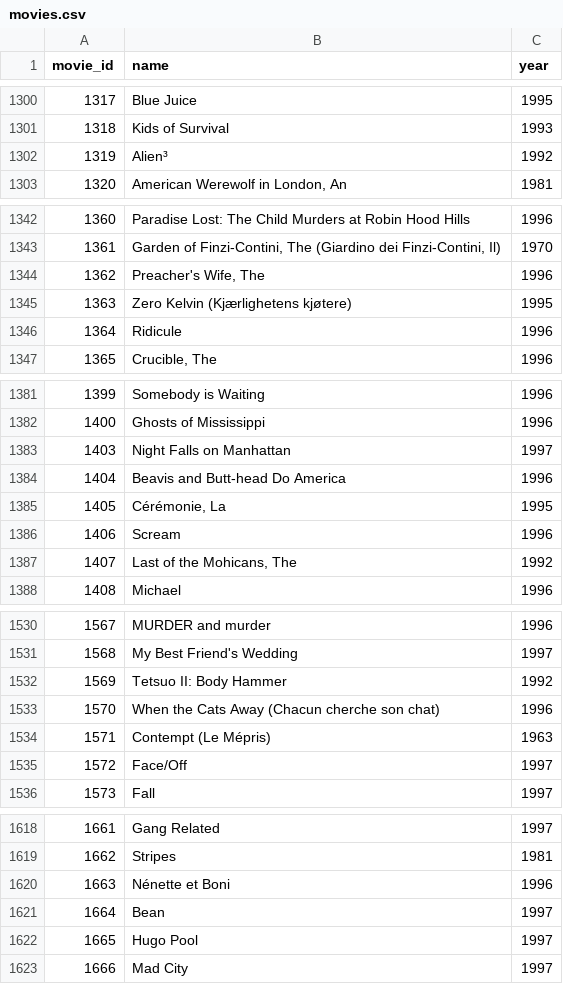
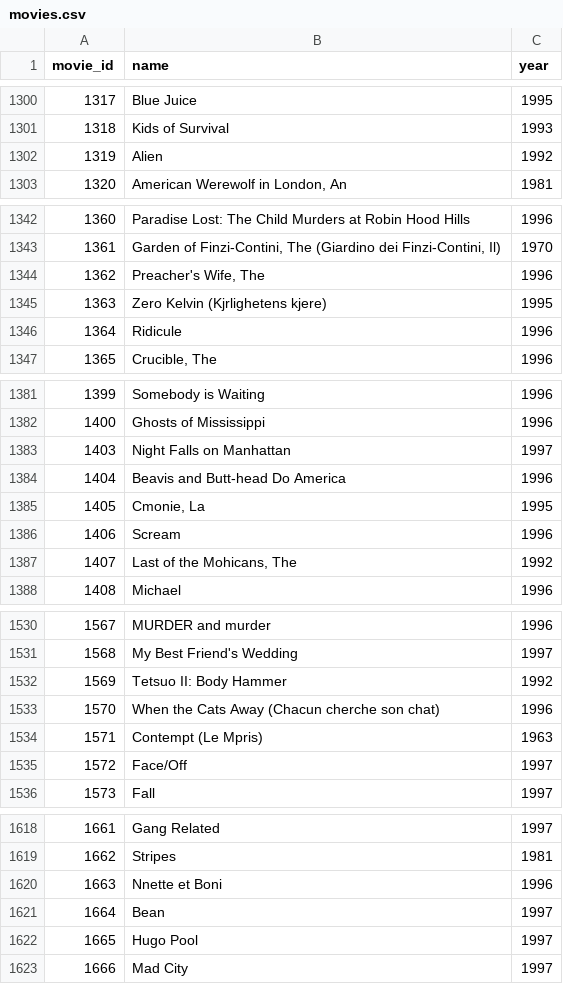
Before and after one commit to ThuDo1996/movieRecSys, a CSV file: Data_Preprocessing/Preprocessed_Data/movies.csv, drawn as a sheet; only a part is shown, gaps mark what is left out; the diff covers the shown part only.

```diff
--- a/Data_Preprocessing/Preprocessed_Data/movies.csv
+++ b/Data_Preprocessing/Preprocessed_Data/movies.csv
@@ -1301,3 +1301,3 @@ movie_id,name,year
 1318,Kids of Survival,1993
-1319,Alien³,1992
+1319,Alien,1992
 1320,"American Werewolf in London, An",1981
@@ -1344,3 +1344,3 @@ movie_id,name,year
 1362,"Preacher's Wife, The",1996
-1363,Zero Kelvin (Kjærlighetens kjøtere),1995
+1363,Zero Kelvin (Kjrlighetens kjere),1995
 1364,Ridicule,1996
@@ -1384,3 +1384,3 @@ movie_id,name,year
 1404,Beavis and Butt-head Do America,1996
-1405,"Cérémonie, La",1995
+1405,"Cmonie, La",1995
 1406,Scream,1996
@@ -1533,3 +1533,3 @@ movie_id,name,year
 1570,When the Cats Away (Chacun cherche son chat),1996
-1571,Contempt (Le Mépris),1963
+1571,Contempt (Le Mpris),1963
 1572,Face/Off,1997
@@ -1619,3 +1619,3 @@ movie_id,name,year
 1662,Stripes,1981
-1663,Nénette et Boni,1996
+1663,Nnette et Boni,1996
 1664,Bean,1997
```
Also changed, not shown: 45 edited cells elsewhere in this file.
